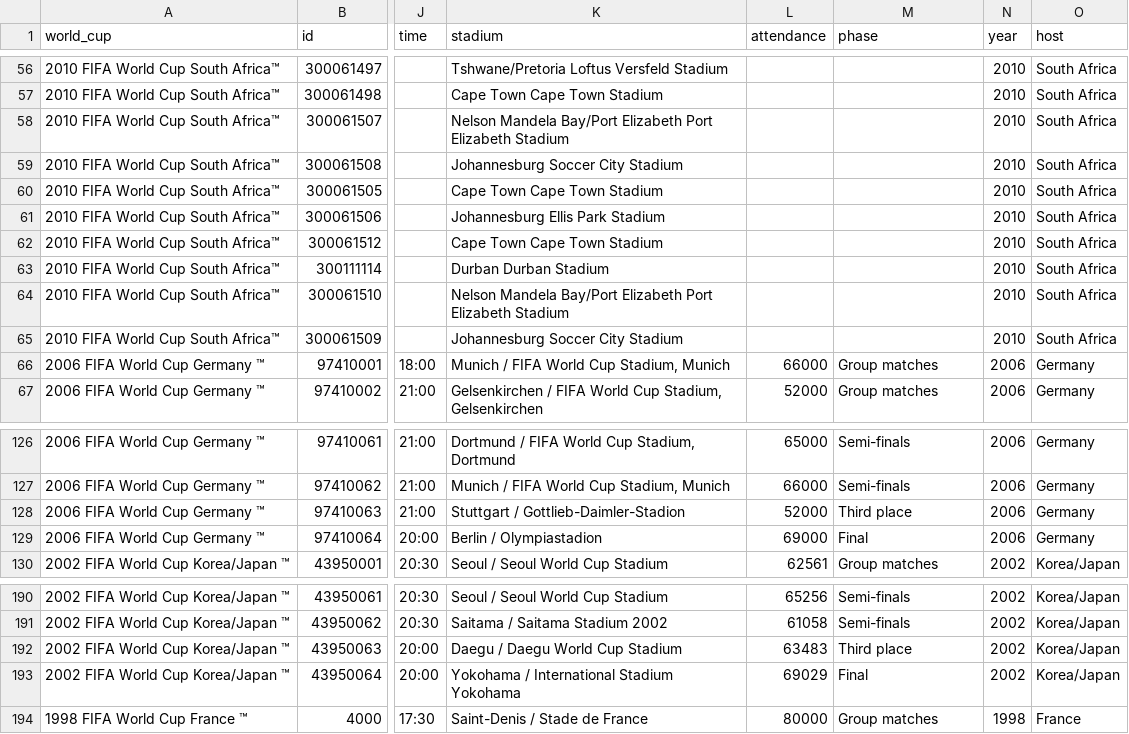
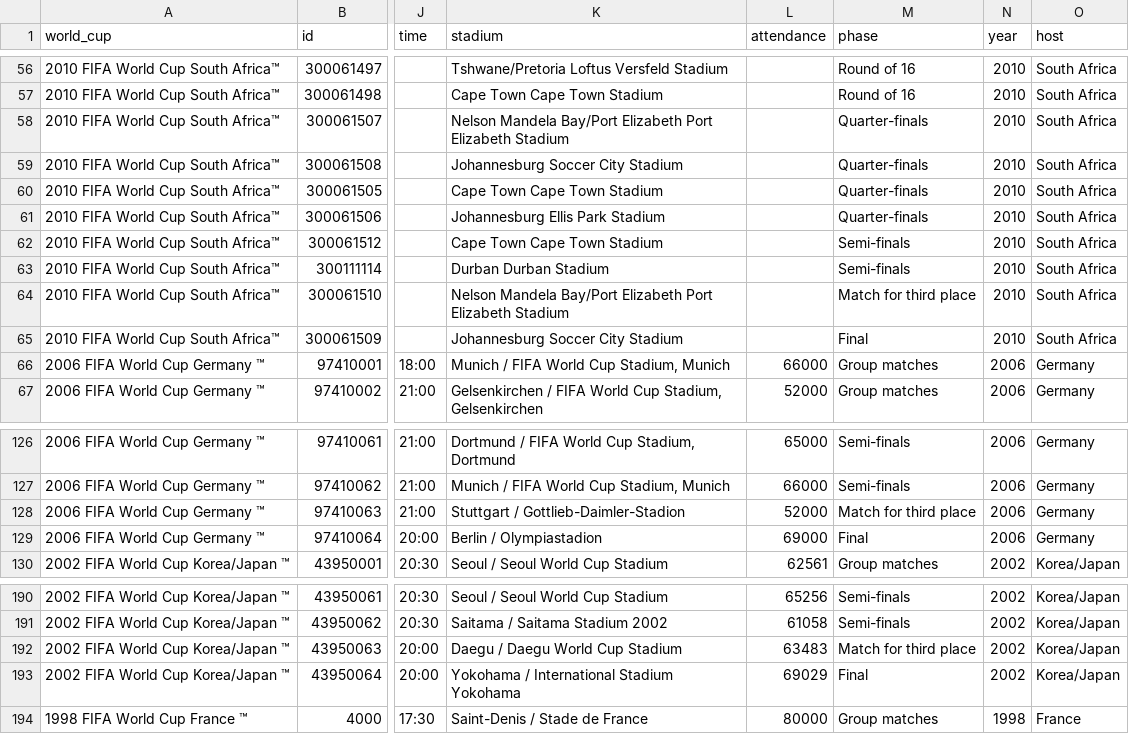
Before and after one commit to mneedham/neo4j-worldcup, a CSV file: data/import/matches.csv, drawn as a sheet; only a part is shown, gaps mark what is left out; the diff covers the shown part only; the diff names each change by its address in the sheet, - before the commit and + after, or states it on an @@ line.

```diff
--- a/data/import/matches.csv
+++ b/data/import/matches.csv
-M56:M57 (phase): (empty)
+M56:M57 (phase): Round of 16
-M58:M61 (phase): (empty)
+M58:M61 (phase): Quarter-finals
-M62:M63 (phase): (empty)
+M62:M63 (phase): Semi-finals
-M64 (phase): (empty)
+M64 (phase): Match for third place
-M65 (phase): (empty)
+M65 (phase): Final
-M128 (phase): Third place
+M128 (phase): Match for third place
-M192 (phase): Third place
+M192 (phase): Match for third place
```
Also changed, not shown: 54 edited cells elsewhere in this file, 3 other files.
